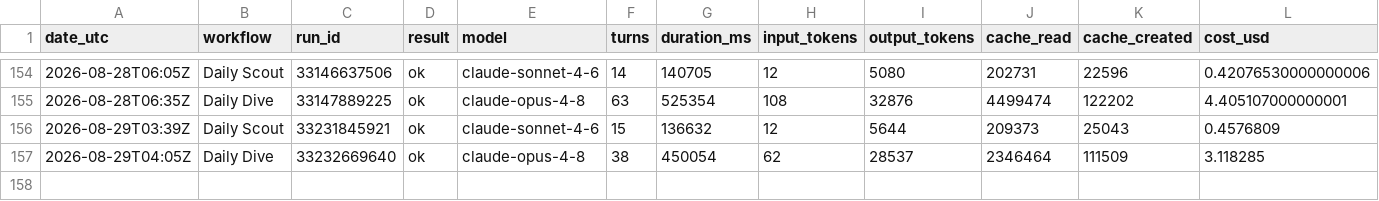
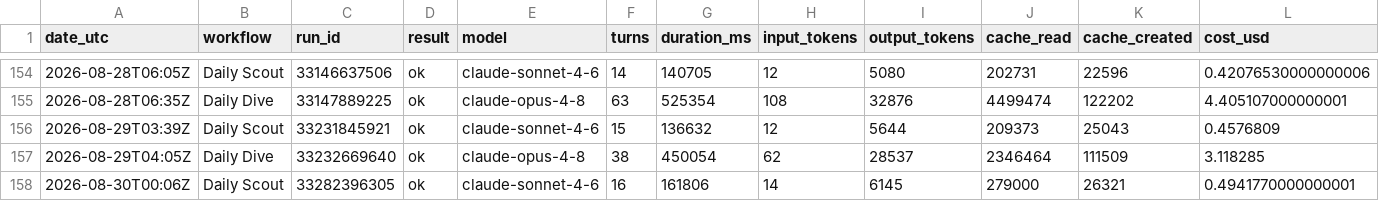
Before and after one commit to albertogrande/the-observer, a CSV file: usage/ledger.csv, drawn as a sheet; only a part is shown, gaps mark what is left out.

```diff
--- a/usage/ledger.csv
+++ b/usage/ledger.csv
@@ -157 +157,2 @@ date_utc,workflow,run_id,result,model,turns,duration_ms,input_tokens,output_toke
 "2026-08-29T04:05Z","Daily Dive","33232669640","ok","claude-opus-4-8",38,450054,62,28537,2346464,111509,3.118285
+"2026-08-30T00:06Z","Daily Scout","33282396305","ok","claude-sonnet-4-6",16,161806,14,6145,279000,26321,0.4941770000000001
```
